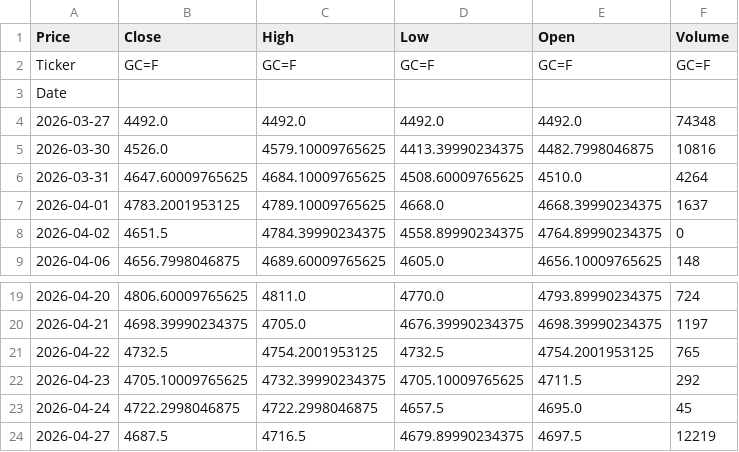
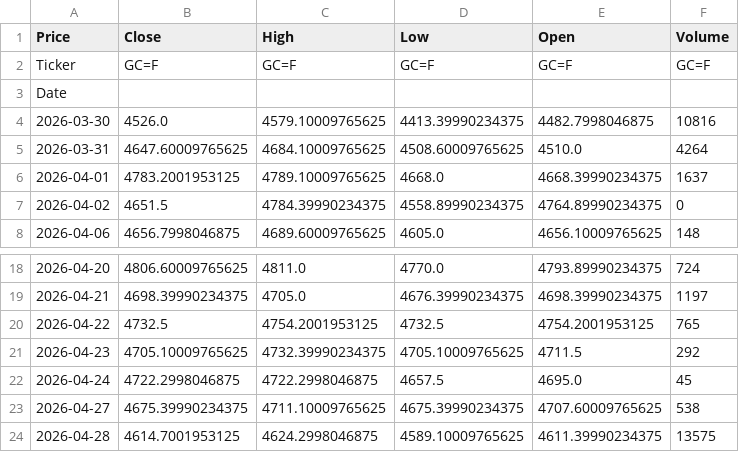
Before and after one commit to JONG1510/FPNA-python, a CSV file: data/GC_latest.csv, drawn as a sheet; only a part is shown, gaps mark what is left out.

```diff
--- a/data/GC_latest.csv
+++ b/data/GC_latest.csv
@@ -3,3 +3,2 @@ Ticker,GC=F,GC=F,GC=F,GC=F,GC=F
 Date,,,,,
-2026-03-27,4492.0,4492.0,4492.0,4492.0,74348
 2026-03-30,4526.0,4579.10009765625,4413.39990234375,4482.7998046875,10816
@@ -23,2 +22,3 @@ Date,,,,,
 2026-04-24,4722.2998046875,4722.2998046875,4657.5,4695.0,45
-2026-04-27,4687.5,4716.5,4679.89990234375,4697.5,12219
+2026-04-27,4675.39990234375,4711.10009765625,4675.39990234375,4707.60009765625,538
+2026-04-28,4614.7001953125,4624.2998046875,4589.10009765625,4611.39990234375,13575
```
Also changed, not shown: data/SI_latest.csv.
